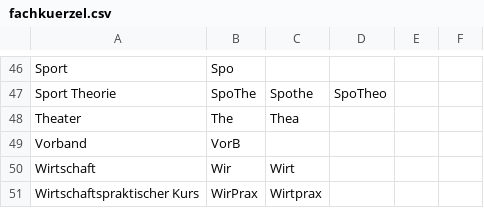
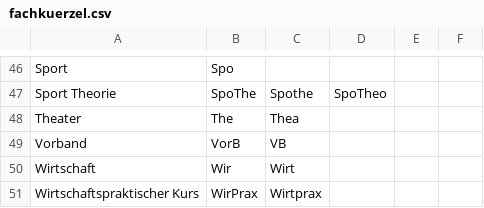
Before and after one commit to Fle-teach/toolhub, a CSV file: assets/fachkuerzel.csv, drawn as a sheet; only a part is shown, gaps mark what is left out.

```diff
--- a/assets/fachkuerzel.csv
+++ b/assets/fachkuerzel.csv
@@ -48,3 +48,3 @@ Sport Theorie;SpoThe;Spothe;SpoTheo;;
 Theater;The;Thea;;;
-Vorband;VorB;;;;
+Vorband;VorB;VB;;;
 Wirtschaft;Wir;Wirt;;;
```
Also changed, not shown: 2 other files.
